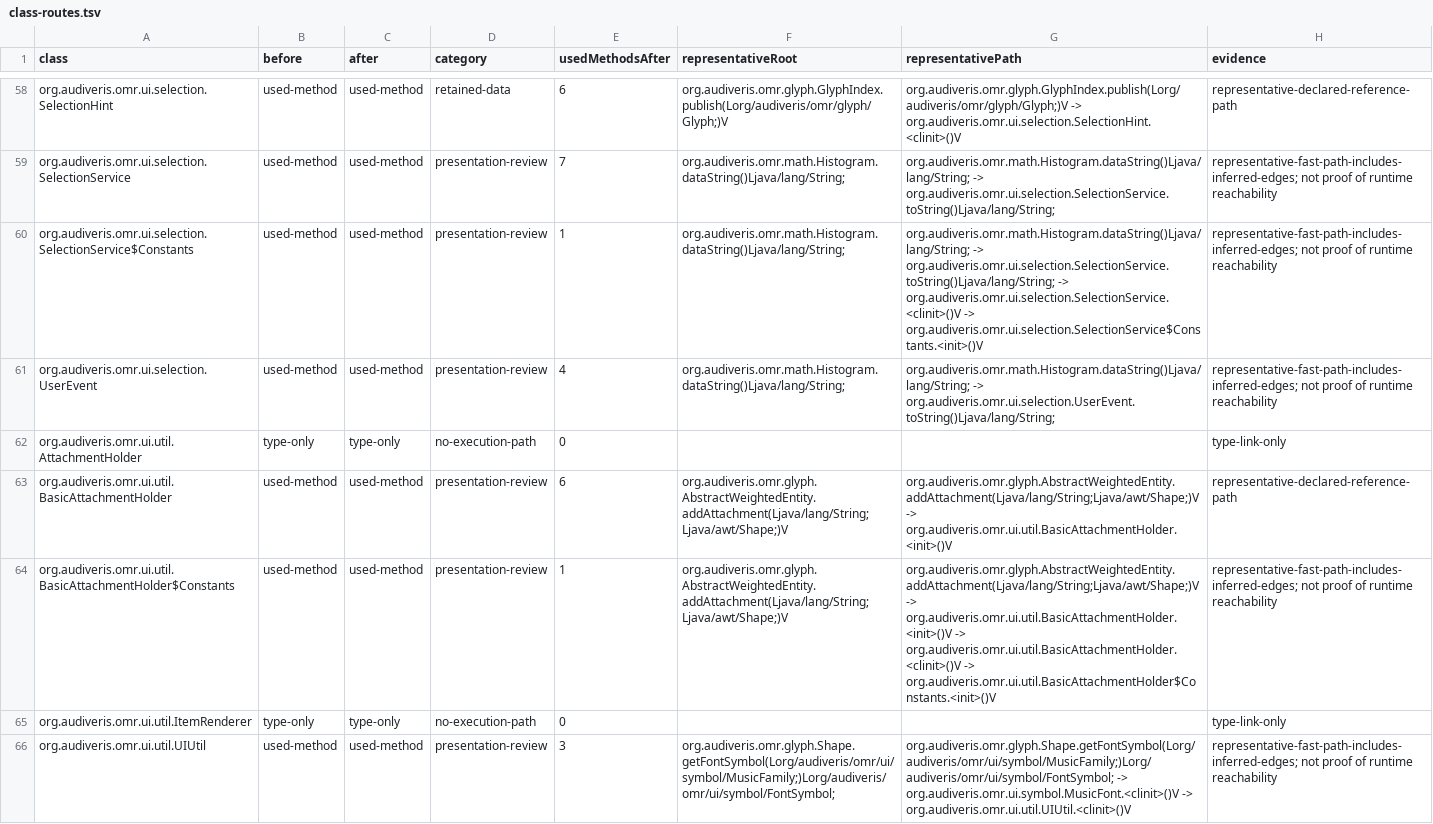
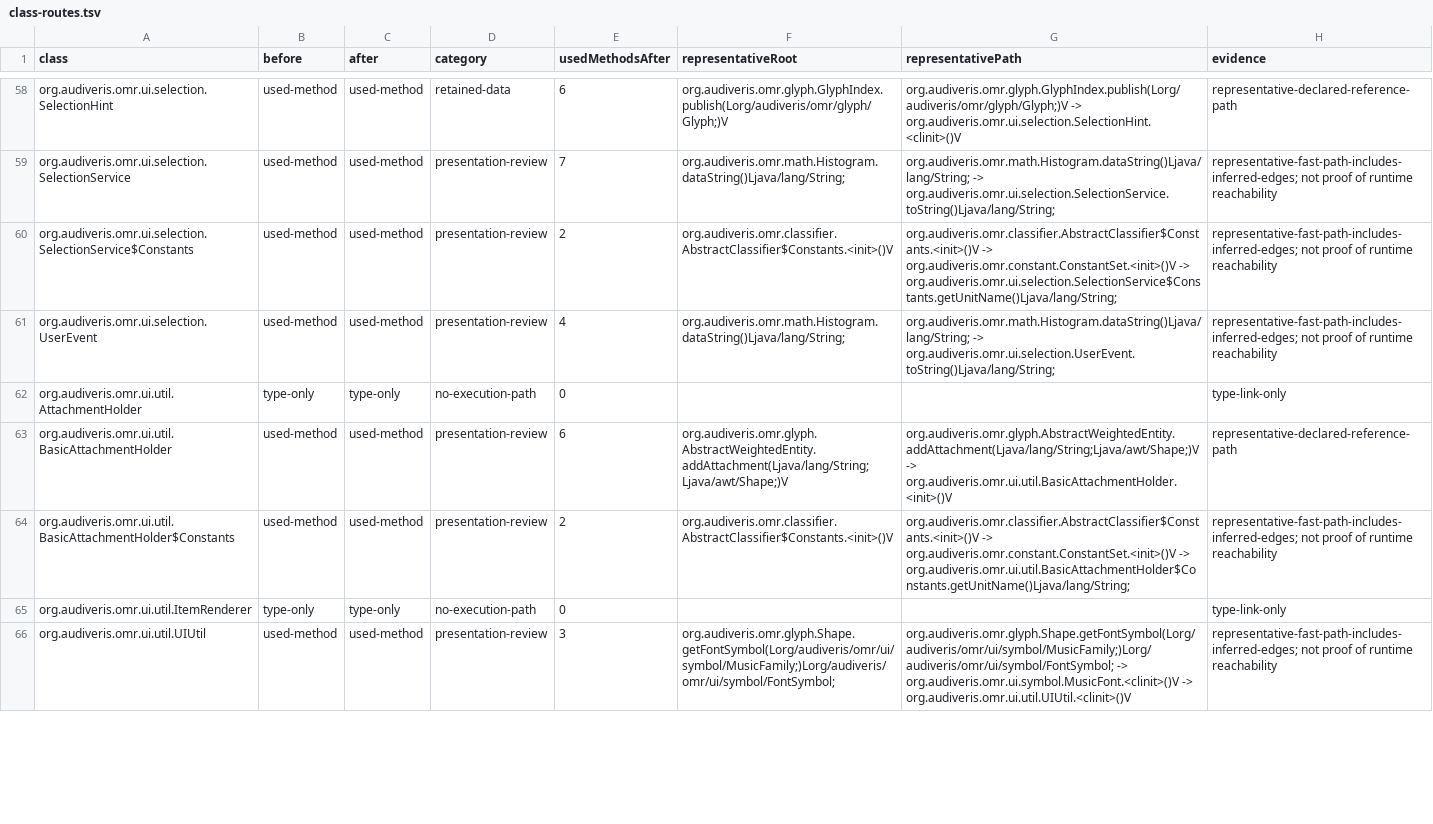
Before and after one commit to 1921music/web_audiveris, a TSV file: wasm-compat/headless-results/class-routes.tsv, drawn as a sheet; only a part is shown, gaps mark what is left out; the diff covers the shown part only.

```diff
--- a/wasm-compat/headless-results/class-routes.tsv
+++ b/wasm-compat/headless-results/class-routes.tsv
@@ -59,3 +59,3 @@ org.audiveris.omr.ui.selection.SelectionHint	used-method	used-method	retained-da
 org.audiveris.omr.ui.selection.SelectionService	used-method	used-method	presentation-review	7	org.audiveris.omr.math.Histogram.dataString()Ljava/lang/String;	org.audiveris.omr.math.Histogram.dataString()Ljava/lang/String; -> org.audiveris.omr.ui.selection.SelectionService.toString()Ljava/lang/String;	representative-fast-path-includes-inferred-edges; not proof of runtime reachability
-org.audiveris.omr.ui.selection.SelectionService$Constants	used-method	used-method	presentation-review	1	org.audiveris.omr.math.Histogram.dataString()Ljava/lang/String;	org.audiveris.omr.math.Histogram.dataString()Ljava/lang/String; -> org.audiveris.omr.ui.selection.SelectionService.toString()Ljava/lang/String; -> org.audiveris.omr.ui.selection.SelectionService.<clinit>()V -> org.audiveris.omr.ui.selection.SelectionService$Constants.<init>()V	representative-fast-path-includes-inferred-edges; not proof of runtime reachability
+org.audiveris.omr.ui.selection.SelectionService$Constants	used-method	used-method	presentation-review	2	org.audiveris.omr.classifier.AbstractClassifier$Constants.<init>()V	org.audiveris.omr.classifier.AbstractClassifier$Constants.<init>()V -> org.audiveris.omr.constant.ConstantSet.<init>()V -> org.audiveris.omr.ui.selection.SelectionService$Constants.getUnitName()Ljava/lang/String;	representative-fast-path-includes-inferred-edges; not proof of runtime reachability
 org.audiveris.omr.ui.selection.UserEvent	used-method	used-method	presentation-review	4	org.audiveris.omr.math.Histogram.dataString()Ljava/lang/String;	org.audiveris.omr.math.Histogram.dataString()Ljava/lang/String; -> org.audiveris.omr.ui.selection.UserEvent.toString()Ljava/lang/String;	representative-fast-path-includes-inferred-edges; not proof of runtime reachability
@@ -63,3 +63,3 @@ org.audiveris.omr.ui.util.AttachmentHolder	type-only	type-only	no-execution-path
 org.audiveris.omr.ui.util.BasicAttachmentHolder	used-method	used-method	presentation-review	6	org.audiveris.omr.glyph.AbstractWeightedEntity.addAttachment(Ljava/lang/String;Ljava/awt/Shape;)V	org.audiveris.omr.glyph.AbstractWeightedEntity.addAttachment(Ljava/lang/String;Ljava/awt/Shape;)V -> org.audiveris.omr.ui.util.BasicAttachmentHolder.<init>()V	representative-declared-reference-path
-org.audiveris.omr.ui.util.BasicAttachmentHolder$Constants	used-method	used-method	presentation-review	1	org.audiveris.omr.glyph.AbstractWeightedEntity.addAttachment(Ljava/lang/String;Ljava/awt/Shape;)V	org.audiveris.omr.glyph.AbstractWeightedEntity.addAttachment(Ljava/lang/String;Ljava/awt/Shape;)V -> org.audiveris.omr.ui.util.BasicAttachmentHolder.<init>()V -> org.audiveris.omr.ui.util.BasicAttachmentHolder.<clinit>()V -> org.audiveris.omr.ui.util.BasicAttachmentHolder$Constants.<init>()V	representative-fast-path-includes-inferred-edges; not proof of runtime reachability
+org.audiveris.omr.ui.util.BasicAttachmentHolder$Constants	used-method	used-method	presentation-review	2	org.audiveris.omr.classifier.AbstractClassifier$Constants.<init>()V	org.audiveris.omr.classifier.AbstractClassifier$Constants.<init>()V -> org.audiveris.omr.constant.ConstantSet.<init>()V -> org.audiveris.omr.ui.util.BasicAttachmentHolder$Constants.getUnitName()Ljava/lang/String;	representative-fast-path-includes-inferred-edges; not proof of runtime reachability
 org.audiveris.omr.ui.util.ItemRenderer	type-only	type-only	no-execution-path	0			type-link-only
```
Also changed, not shown: 1 removed row and 28 edited cells elsewhere in this file, wasm-compat/headless-results/diagnostics.tsv, 12 other files.
